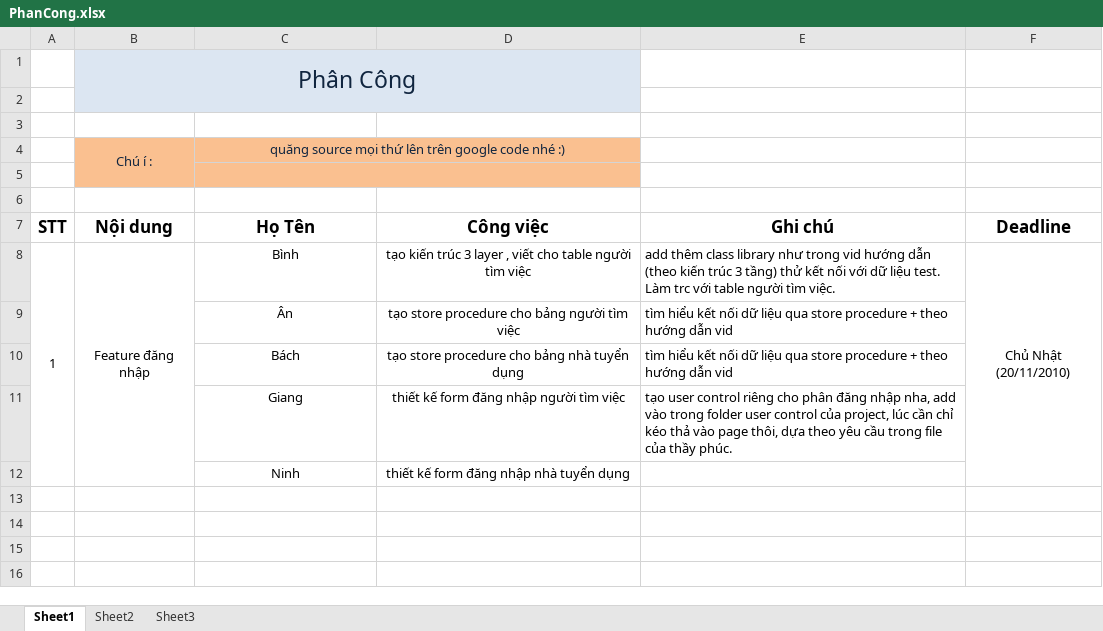
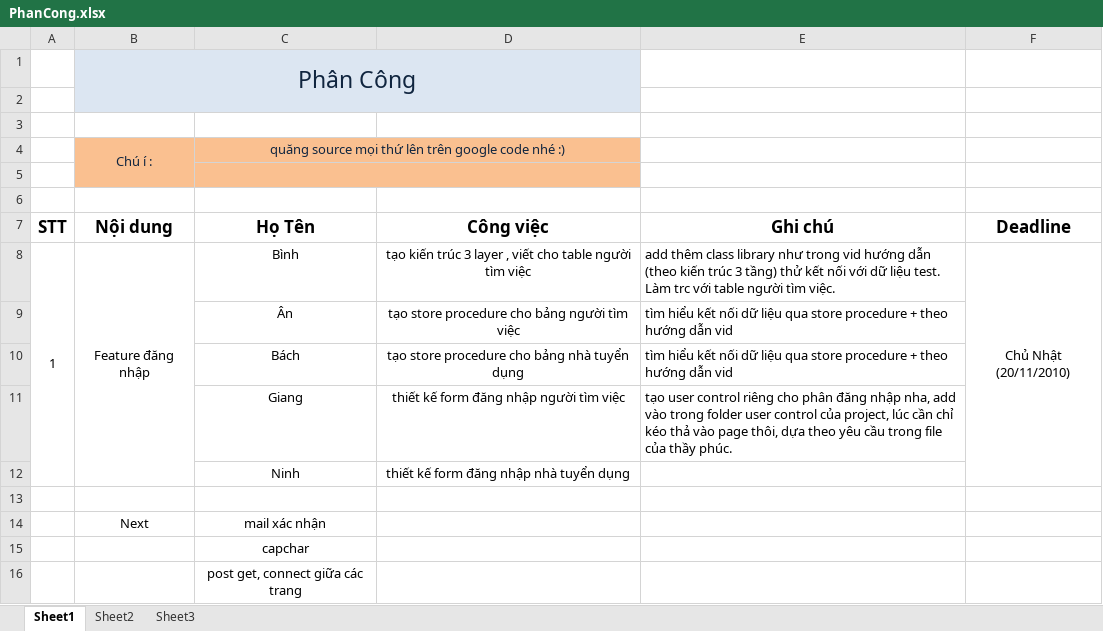
Before and after one commit to psyspt/f4website, an Excel workbook: PhanCong.xlsx, sheet Sheet1, drawn as a sheet; values as stored, in another font and other column widths than the file's, no borders; the diff names each change by its address in the sheet, - before the commit and + after, or states it on an @@ line.

```diff
--- a/PhanCong.xlsx (sheet Sheet1)
+++ b/PhanCong.xlsx (sheet Sheet1)
+row 13: (empty)
+row 14:  | Next | mail xác nhận
+row 15:  |  | capchar
+row 16:  |  | post get, connect giữa các trang
```
